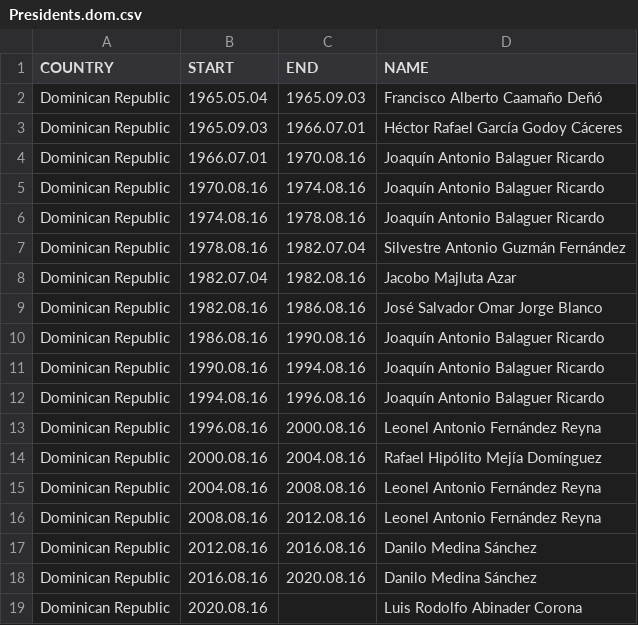
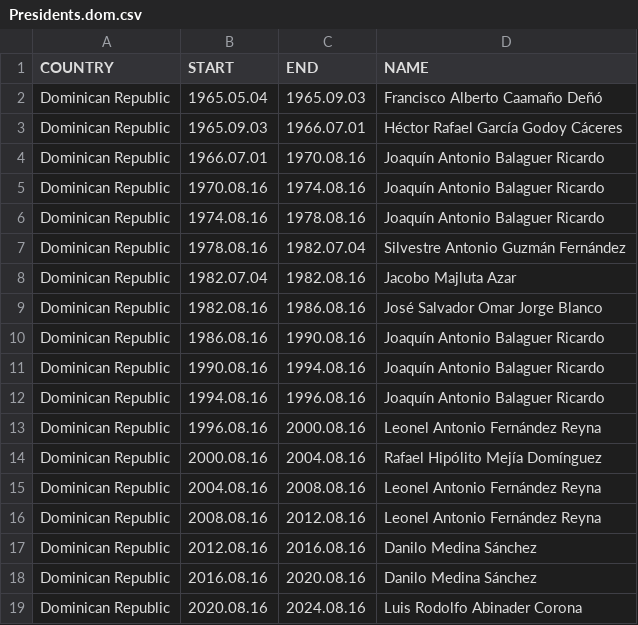
Before and after one commit to homerodp91/Raw_data, a CSV file: Presidents.dom.csv, drawn as a sheet.

```diff
--- a/Presidents.dom.csv
+++ b/Presidents.dom.csv
@@ -18,2 +18,2 @@ Dominican Republic,2012.08.16,2016.08.16,Danilo Medina Sánchez
 Dominican Republic,2016.08.16,2020.08.16,Danilo Medina Sánchez
-Dominican Republic,2020.08.16,,Luis Rodolfo Abinader Corona
+Dominican Republic,2020.08.16,2024.08.16,Luis Rodolfo Abinader Corona
```
Also changed, not shown: Presidents.gua.csv, Presidents.mex 2.csv, 2 other files.
